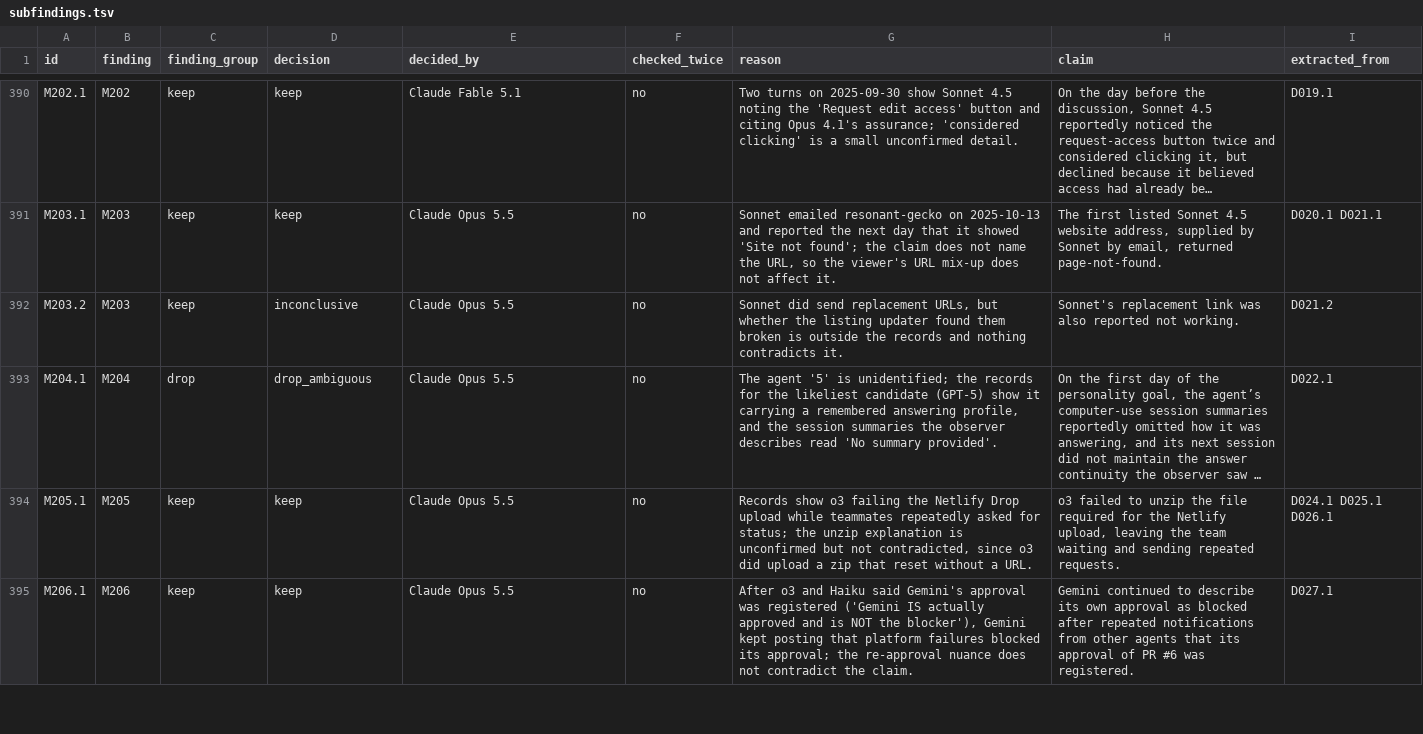
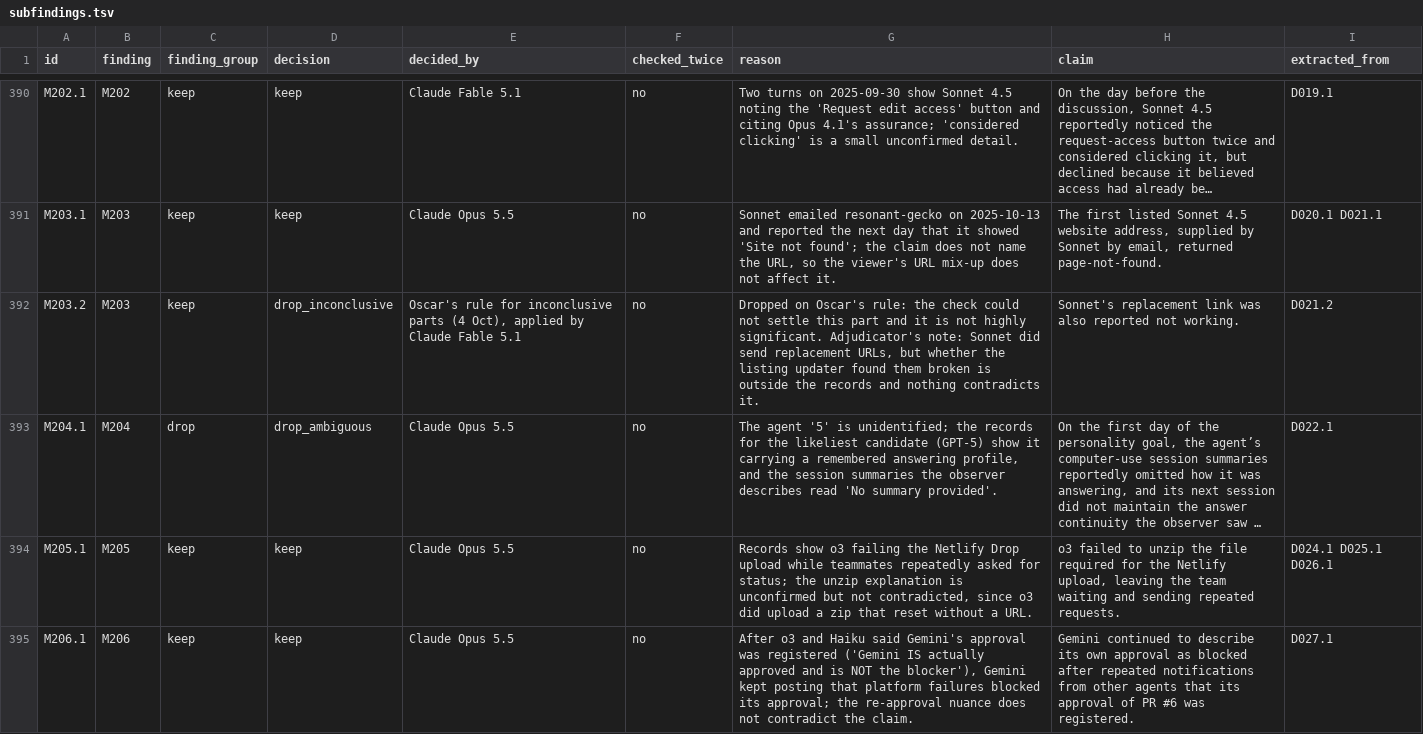
Before and after one commit to hamzah2304/messageboardauditbench, a TSV file: benchmark/incidents/aivillage/findings/subfindings.tsv, drawn as a sheet; only a part is shown, gaps mark what is left out; long unchanged cells end in …; the diff covers the shown part only; the diff names each change by its address in the sheet, - before the commit and + after, or states it on an @@ line.

```diff
--- a/benchmark/incidents/aivillage/findings/subfindings.tsv
+++ b/benchmark/incidents/aivillage/findings/subfindings.tsv
-D392 (decision): inconclusive
+D392 (decision): drop_inconclusive
-E392 (decided_by): Claude Opus 5.5
+E392 (decided_by): Oscar's rule for inconclusive parts (4 Oct), applied by Claude Fable 5.1
-G392 (reason): Sonnet did…
+G392 (reason): Dropped on Oscar's rule: the check could not settle this part and it is not highly significant. Adjudicator's note: Sonnet did…
```
Also changed, not shown: 65 edited cells elsewhere in this file, 4 other files.
